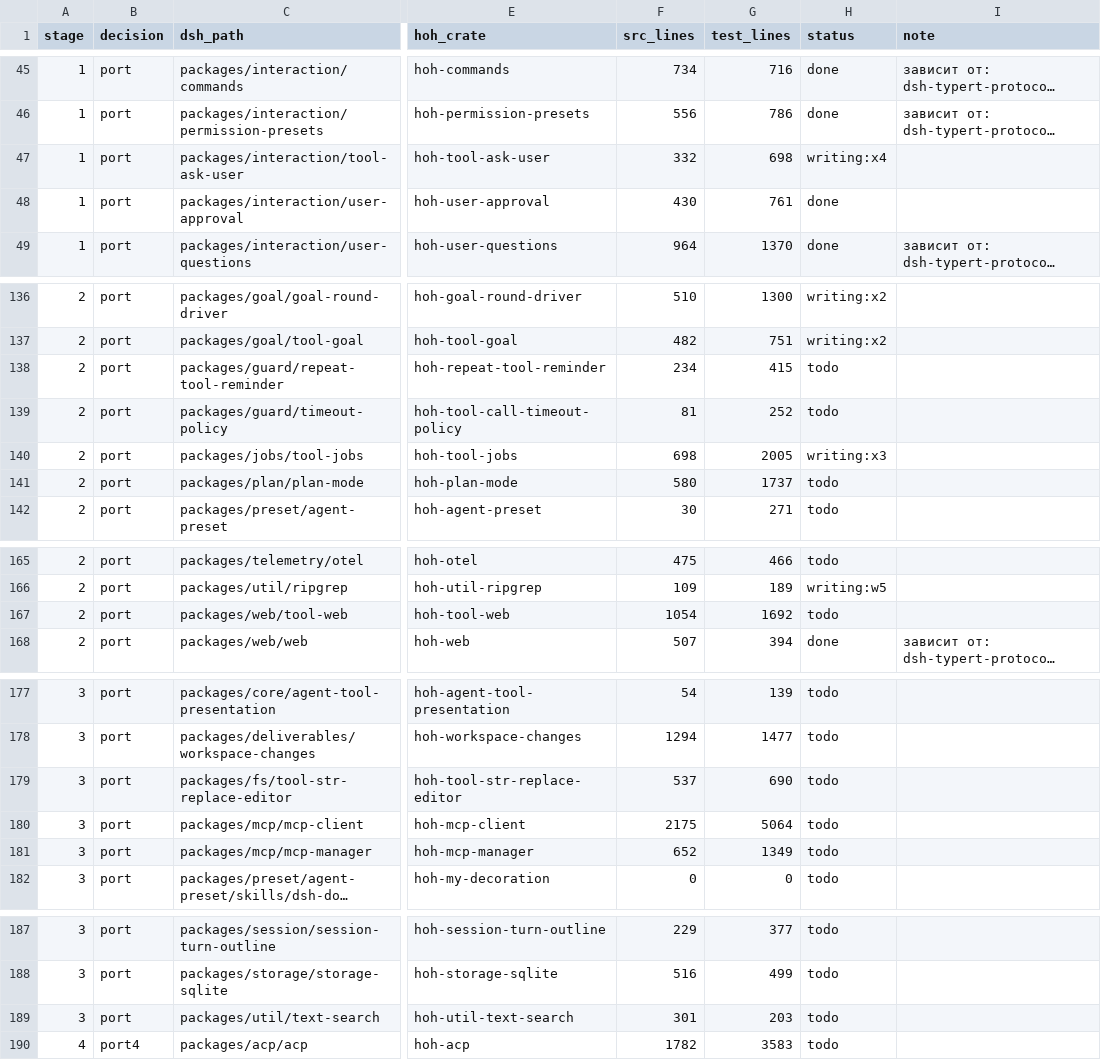
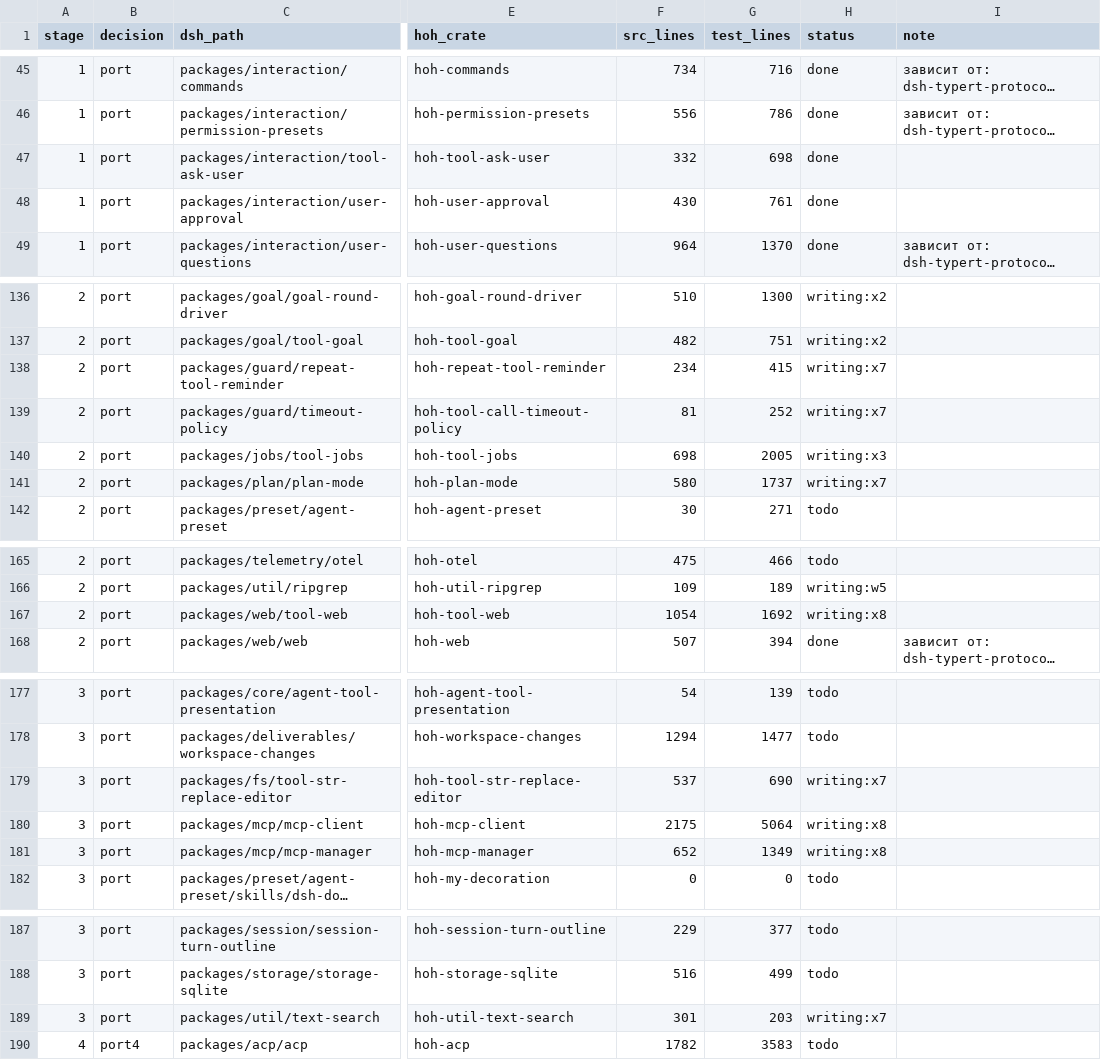
Before and after one commit to alexandrie-dev/harness-over-harness, a TSV file: docs/porting/MAP.tsv, drawn as a sheet; only a part is shown, gaps mark what is left out; long unchanged cells end in …; the diff names each change by its address in the sheet, - before the commit and + after, or states it on an @@ line.

```diff
--- a/docs/porting/MAP.tsv
+++ b/docs/porting/MAP.tsv
-H47 (status): writing:x4
+H47 (status): done
-H138:H139 (status): todo
+H138:H139 (status): writing:x7
-H141 (status): todo
+H141 (status): writing:x7
-H167 (status): todo
+H167 (status): writing:x8
-H179 (status): todo
+H179 (status): writing:x7
-H180:H181 (status): todo
+H180:H181 (status): writing:x8
-H189 (status): todo
+H189 (status): writing:x7
```
Also changed, not shown: 14 other files.
